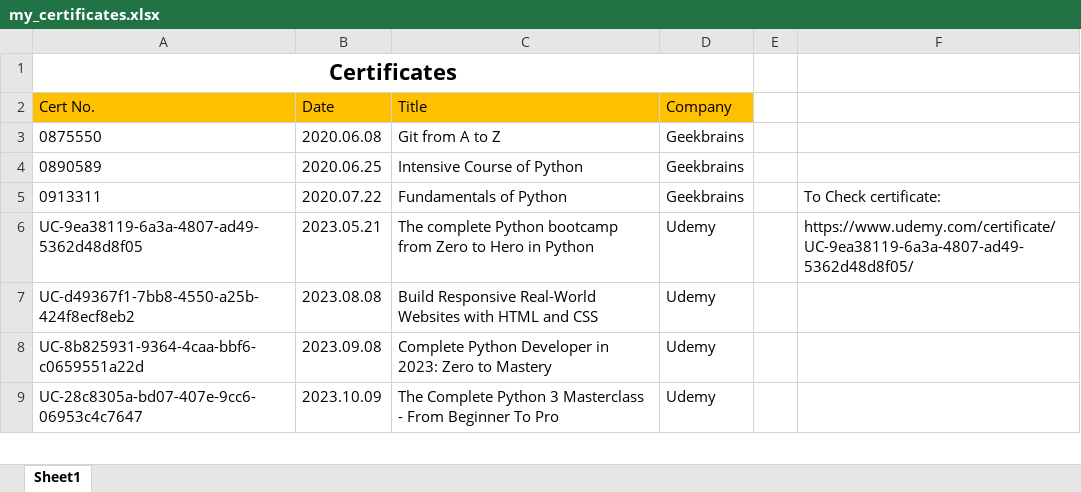
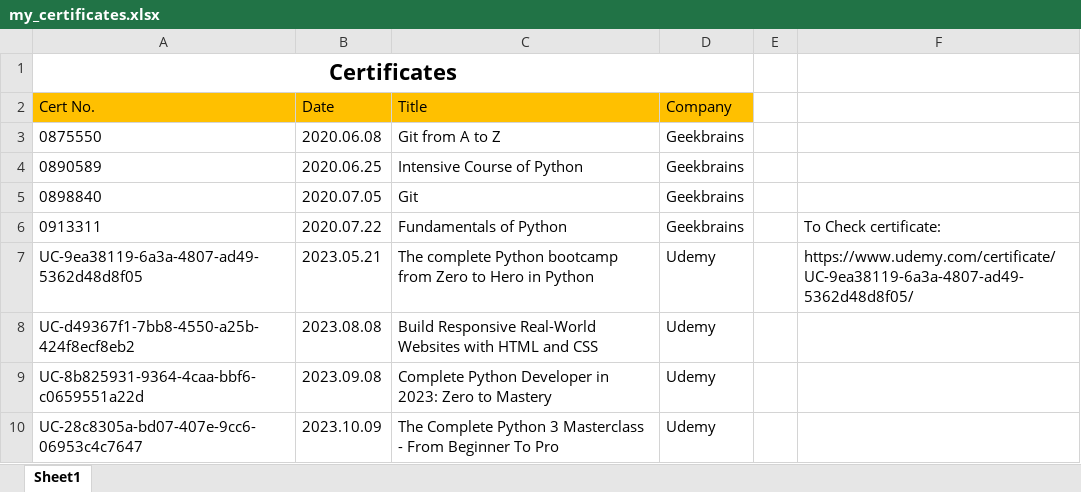
Before and after one commit to AlexCuchriajev/My-certificates, an Excel workbook: my_certificates.xlsx, sheet Sheet1, drawn as a sheet; only a part is shown; values as stored, in another font and other column widths than the file's, no borders; the diff names each change by its address in the sheet, - before the commit and + after, or states it on an @@ line.

Commit message:
add new certificate Git

```diff
--- a/my_certificates.xlsx (sheet Sheet1)
+++ b/my_certificates.xlsx (sheet Sheet1)
+row 5: 0898840 | 2020.07.05 | Git | Geekbrains
```
